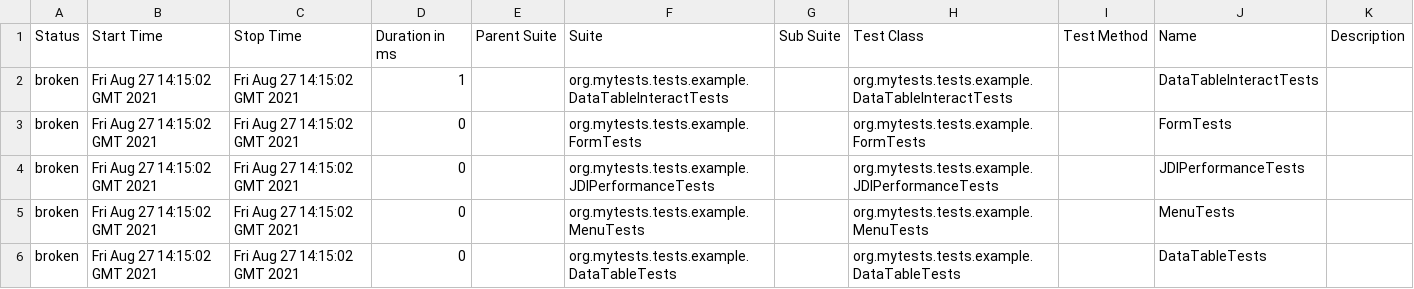
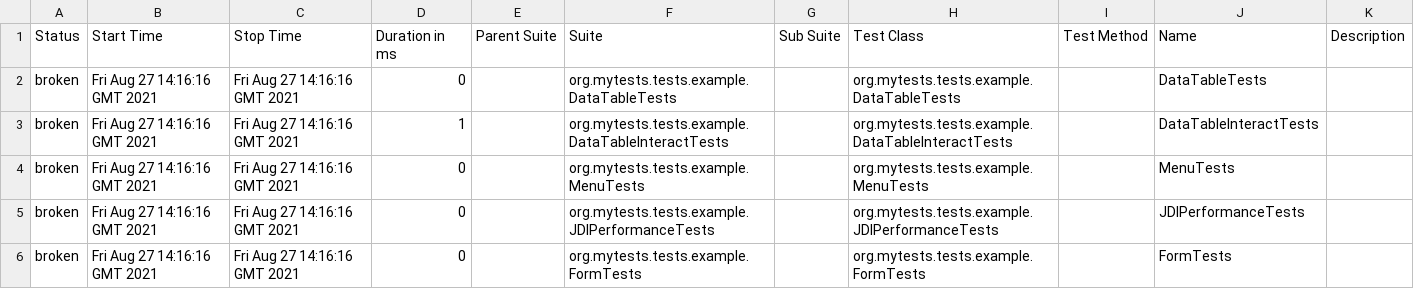
Before and after one commit to jdi-templates/jdi-light-junit-template, a CSV file: 5/data/suites.csv, drawn as a sheet.

```diff
--- a/5/data/suites.csv
+++ b/5/data/suites.csv
@@ -1,6 +1,6 @@
 "Status","Start Time","Stop Time","Duration in ms","Parent Suite","Suite","Sub Suite","Test Class","Test Method","Name","Description"
-"broken","Fri Aug 27 14:15:02 GMT 2021","Fri Aug 27 14:15:02 GMT 2021","1","","org.mytests.tests.example.DataTableInteractTests","","org.mytests.tests.example.DataTableInteractTests","","DataTableInteractTests",""
-"broken","Fri Aug 27 14:15:02 GMT 2021","Fri Aug 27 14:15:02 GMT 2021","0","","org.mytests.tests.example.FormTests","","org.mytests.tests.example.FormTests","","FormTests",""
-"broken","Fri Aug 27 14:15:02 GMT 2021","Fri Aug 27 14:15:02 GMT 2021","0","","org.mytests.tests.example.JDIPerformanceTests","","org.mytests.tests.example.JDIPerformanceTests","","JDIPerformanceTests",""
-"broken","Fri Aug 27 14:15:02 GMT 2021","Fri Aug 27 14:15:02 GMT 2021","0","","org.mytests.tests.example.MenuTests","","org.mytests.tests.example.MenuTests","","MenuTests",""
-"broken","Fri Aug 27 14:15:02 GMT 2021","Fri Aug 27 14:15:02 GMT 2021","0","","org.mytests.tests.example.DataTableTests","","org.mytests.tests.example.DataTableTests","","DataTableTests",""
+"broken","Fri Aug 27 14:16:16 GMT 2021","Fri Aug 27 14:16:16 GMT 2021","0","","org.mytests.tests.example.DataTableTests","","org.mytests.tests.example.DataTableTests","","DataTableTests",""
+"broken","Fri Aug 27 14:16:16 GMT 2021","Fri Aug 27 14:16:16 GMT 2021","1","","org.mytests.tests.example.DataTableInteractTests","","org.mytests.tests.example.DataTableInteractTests","","DataTableInteractTests",""
+"broken","Fri Aug 27 14:16:16 GMT 2021","Fri Aug 27 14:16:16 GMT 2021","0","","org.mytests.tests.example.MenuTests","","org.mytests.tests.example.MenuTests","","MenuTests",""
+"broken","Fri Aug 27 14:16:16 GMT 2021","Fri Aug 27 14:16:16 GMT 2021","0","","org.mytests.tests.example.JDIPerformanceTests","","org.mytests.tests.example.JDIPerformanceTests","","JDIPerformanceTests",""
+"broken","Fri Aug 27 14:16:16 GMT 2021","Fri Aug 27 14:16:16 GMT 2021","0","","org.mytests.tests.example.FormTests","","org.mytests.tests.example.FormTests","","FormTests",""
```
Also changed, not shown: 30 other files.
